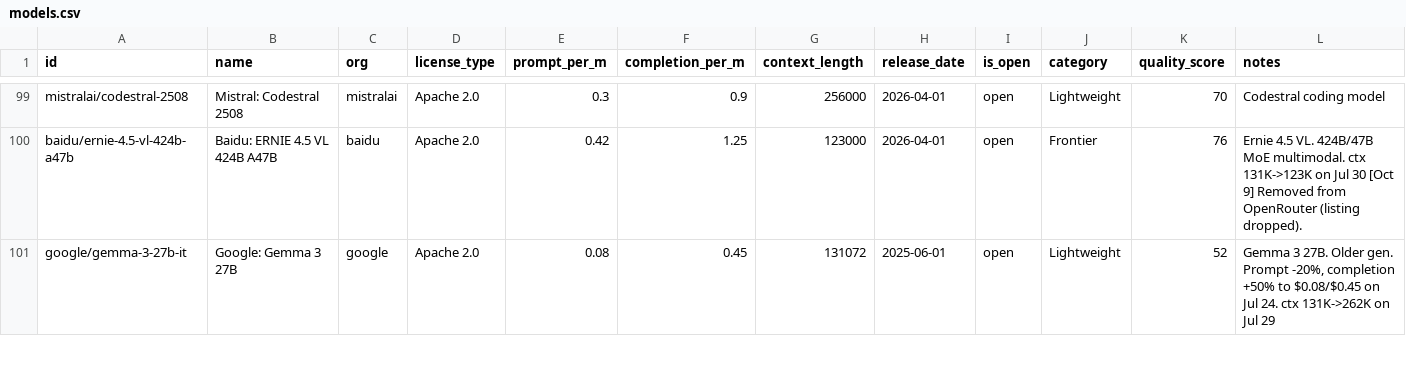
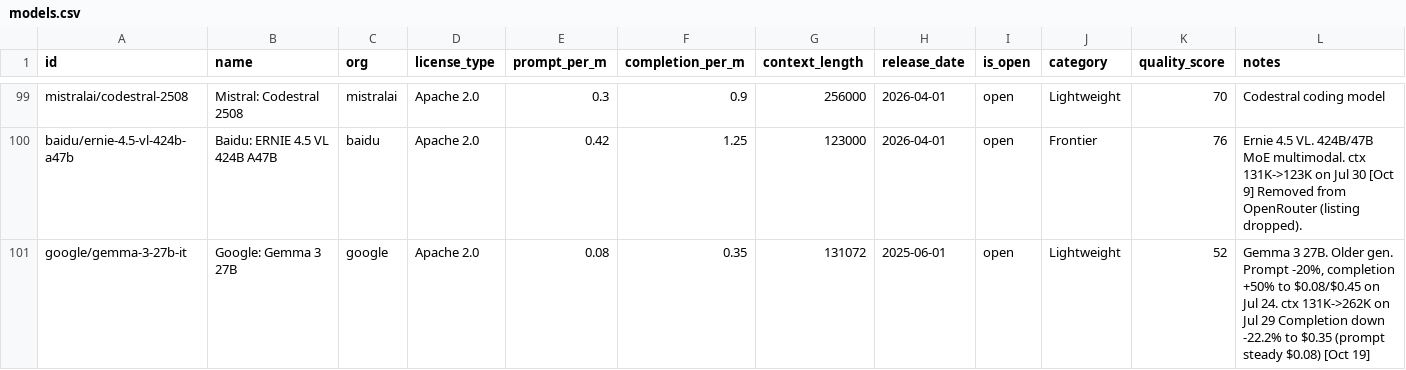
Before and after one commit to startakovsky/llm-model-tracker, a CSV file: models.csv, drawn as a sheet; only a part is shown, gaps mark what is left out; the diff covers the shown part only.

```diff
--- a/models.csv
+++ b/models.csv
@@ -100,2 +100,2 @@ mistralai/codestral-2508,Mistral: Codestral 2508,mistralai,Apache 2.0,0.3,0.9,25
 baidu/ernie-4.5-vl-424b-a47b,Baidu: ERNIE 4.5 VL 424B A47B ,baidu,Apache 2.0,0.42,1.25,123000,2026-04-01,open,Frontier,76,Ernie 4.5 VL. 424B/47B MoE multimodal. ctx 131K->123K on Jul 30 [Oct 9] Removed from OpenRouter (listing dropped).
-google/gemma-3-27b-it,Google: Gemma 3 27B,google,Apache 2.0,0.08,0.45,131072,2025-06-01,open,Lightweight,52,"Gemma 3 27B. Older gen. Prompt -20%, completion +50% to $0.08/$0.45 on Jul 24. ctx 131K->262K on Jul 29"
+google/gemma-3-27b-it,Google: Gemma 3 27B,google,Apache 2.0,0.08,0.35,131072,2025-06-01,open,Lightweight,52,"Gemma 3 27B. Older gen. Prompt -20%, completion +50% to $0.08/$0.45 on Jul 24. ctx 131K->262K on Jul 29 Completion down -22.2% to $0.35 (prompt steady $0.08) [Oct 19]"
```
Also changed, not shown: 5 added rows and 39 edited cells elsewhere in this file, 11 other files.
